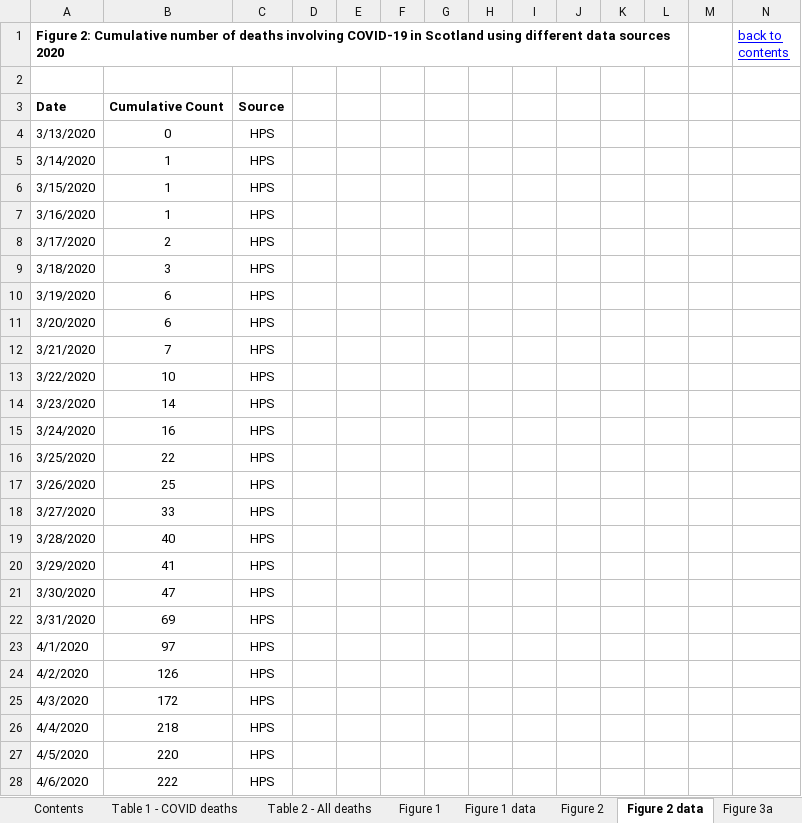
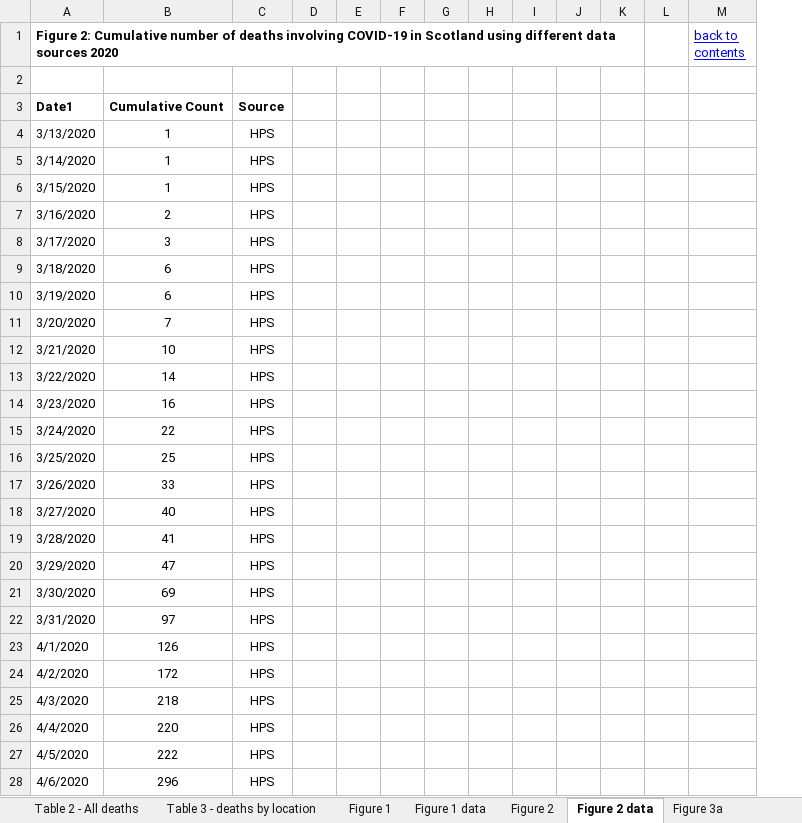
Before and after one commit to jakeybob/covid19-scotland, an Excel workbook: data/NRS_covid_deaths.xlsx, sheet Figure 2 data, drawn as a sheet; only a part is shown; values as stored, in another font and other column widths than the file's, no borders; removed rows and columns are numbered as before the commit, all else as after; the diff covers the shown part only; the diff names each change by its address in the sheet, - before the commit and + after, or states it on an @@ line.

```diff
--- a/data/NRS_covid_deaths.xlsx (sheet Figure 2 data)
+++ b/data/NRS_covid_deaths.xlsx (sheet Figure 2 data)
+sheet tab: Table 3 - deaths by location
-column M, empty
-A1:L1 merged
+A1:K1 merged
-A3: Date
+A3: Date1
-B4: 0
+B4: 1
-B7: 1
+B7: 2
-B8: 2
+B8: 3
-B9: 3
+B9: 6
-B11: 6
+B11: 7
-B12: 7
+B12: 10
-B13: 10
+B13: 14
-B14: 14
+B14: 16
-B15: 16
+B15: 22
-B16: 22
+B16: 25
-B17: 25
+B17: 33
-B18: 33
+B18: 40
-B19: 40
+B19: 41
-B20: 41
+B20: 47
-B21: 47
+B21: 69
-B22: 69
+B22: 97
-B23: 97
+B23: 126
-B24: 126
+B24: 172
-B25: 172
+B25: 218
-B26: 218
+B26: 220
-B27: 220
+B27: 222
-B28: 222
+B28: 296
```
Also changed, not shown: 16 added rows and 19 edited cells elsewhere in this sheet, sheet Table 2 - All deaths, sheet Table 1 - COVID deaths, sheet Figure 6 data, sheet Figure 4 data, sheet Figure 3a and 3b data, sheet Figure 1 data, 2 more sheets, other sheet tabs, formulas that keep their value, charts or pictures, 8 other files.
